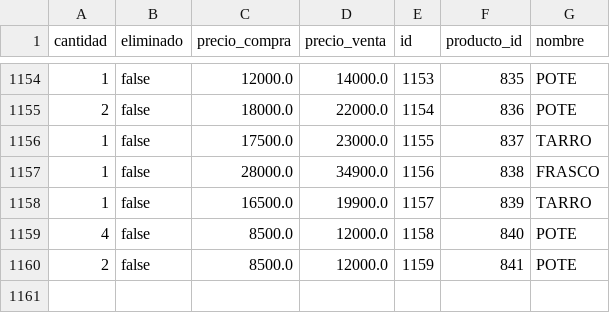
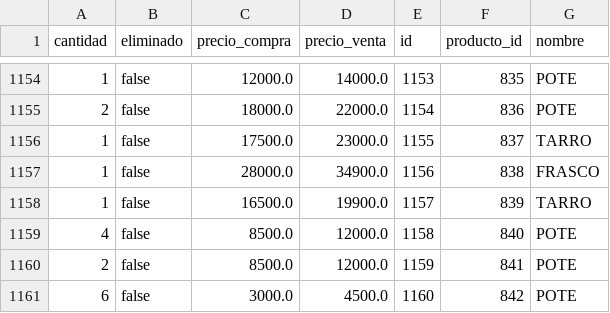
Before and after one commit to AariazP/drogueria1-backup, a CSV file: forma_venta.csv, drawn as a sheet; only a part is shown, gaps mark what is left out; the diff names each change by its address in the sheet, - before the commit and + after, or states it on an @@ line.

Commit message:
Backup de todas las tablas 2025-03-29

```diff
--- a/forma_venta.csv
+++ b/forma_venta.csv
+row 1161: 6 | false | 3000.0 | 4500.0 | 1160 | 842 | POTE
```
